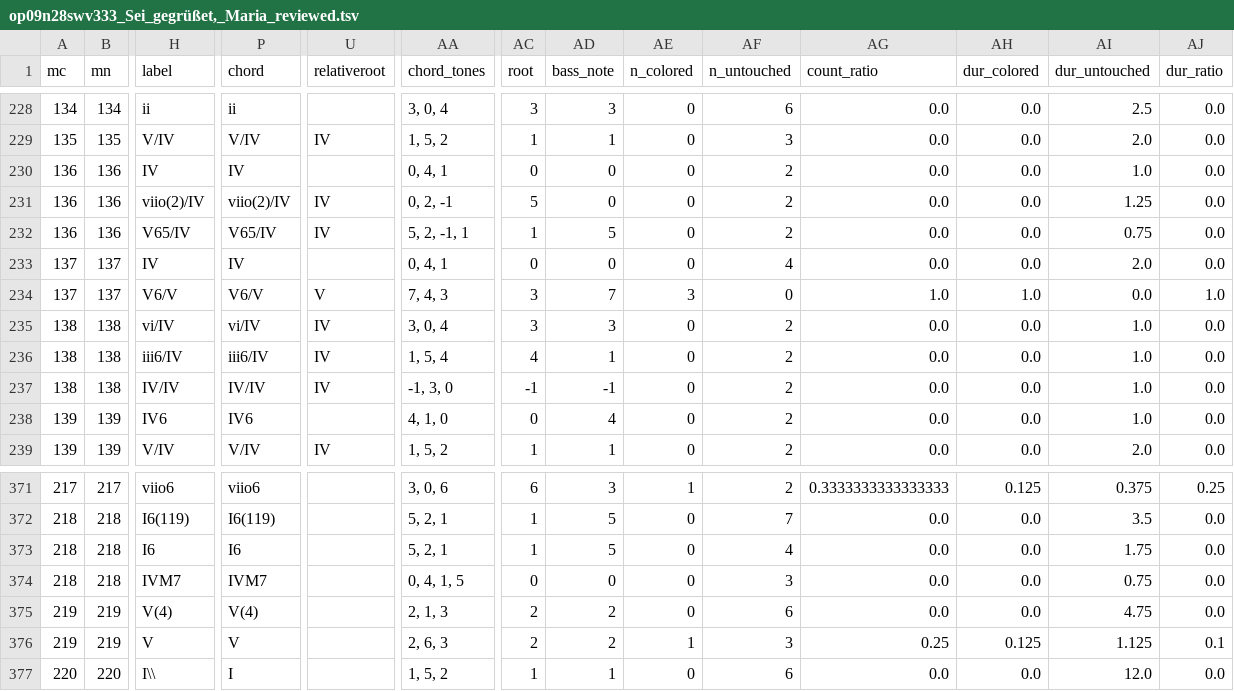
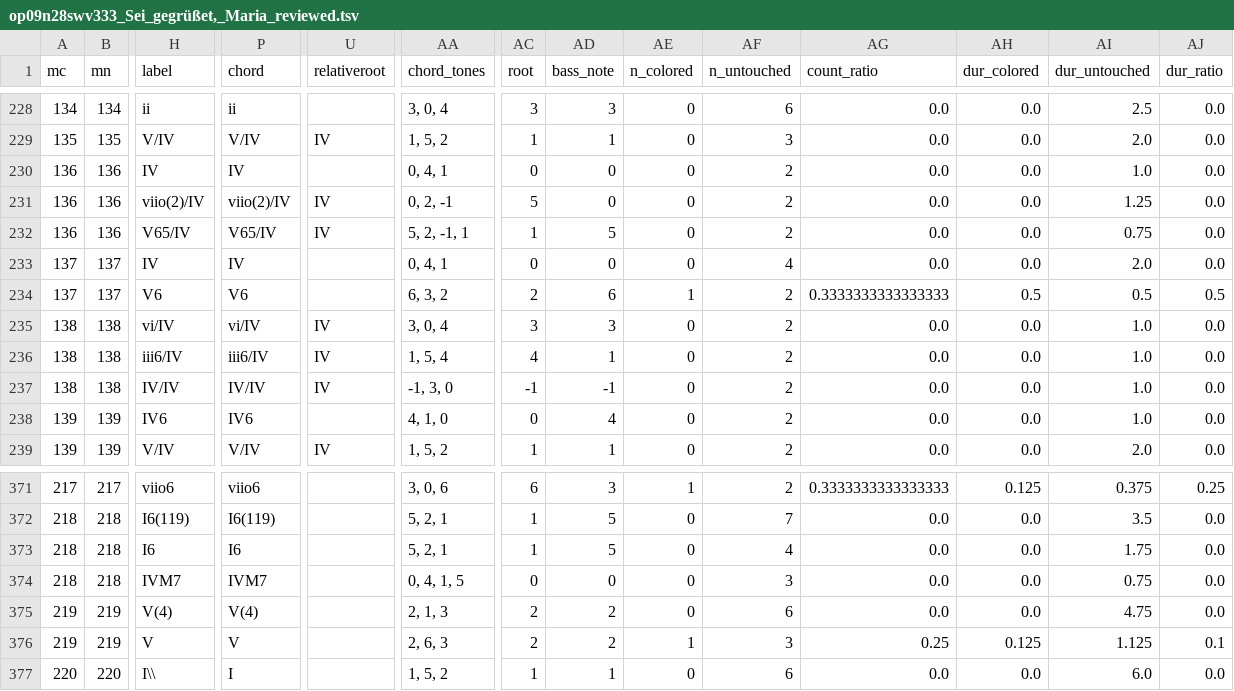
Before and after one commit to DCMLab/kleine_geistliche_konzerte, a TSV file: reviewed/op09n28swv333_Sei_gegrüßet,_Maria_reviewed.tsv, drawn as a sheet; only a part is shown, gaps mark what is left out; the diff names each change by its address in the sheet, - before the commit and + after, or states it on an @@ line.

```diff
--- a/reviewed/op09n28swv333_Sei_gegrüßet,_Maria_reviewed.tsv
+++ b/reviewed/op09n28swv333_Sei_gegrüßet,_Maria_reviewed.tsv
-H234 (label): V6/V
+H234 (label): V6
-P234 (chord): V6/V
+P234 (chord): V6
-U234 (relativeroot): V
+U234 (relativeroot): (empty)
-AA234 (chord_tones): 7, 4, 3
+AA234 (chord_tones): 6, 3, 2
-AC234 (root): 3
+AC234 (root): 2
-AD234 (bass_note): 7
+AD234 (bass_note): 6
-AE234 (n_colored): 3
+AE234 (n_colored): 1
-AF234 (n_untouched): 0
+AF234 (n_untouched): 2
-AG234 (count_ratio): 1.0
+AG234 (count_ratio): 0.3333333333333333
-AH234 (dur_colored): 1.0
+AH234 (dur_colored): 0.5
-AI234 (dur_untouched): 0.0
+AI234 (dur_untouched): 0.5
-AJ234 (dur_ratio): 1.0
+AJ234 (dur_ratio): 0.5
-AI377 (dur_untouched): 12.0
+AI377 (dur_untouched): 6.0
```
Also changed, not shown: harmonies/op09n28swv333_Sei_gegrüßet,_Maria.harmonies.tsv, metadata.tsv, 4 other files.
